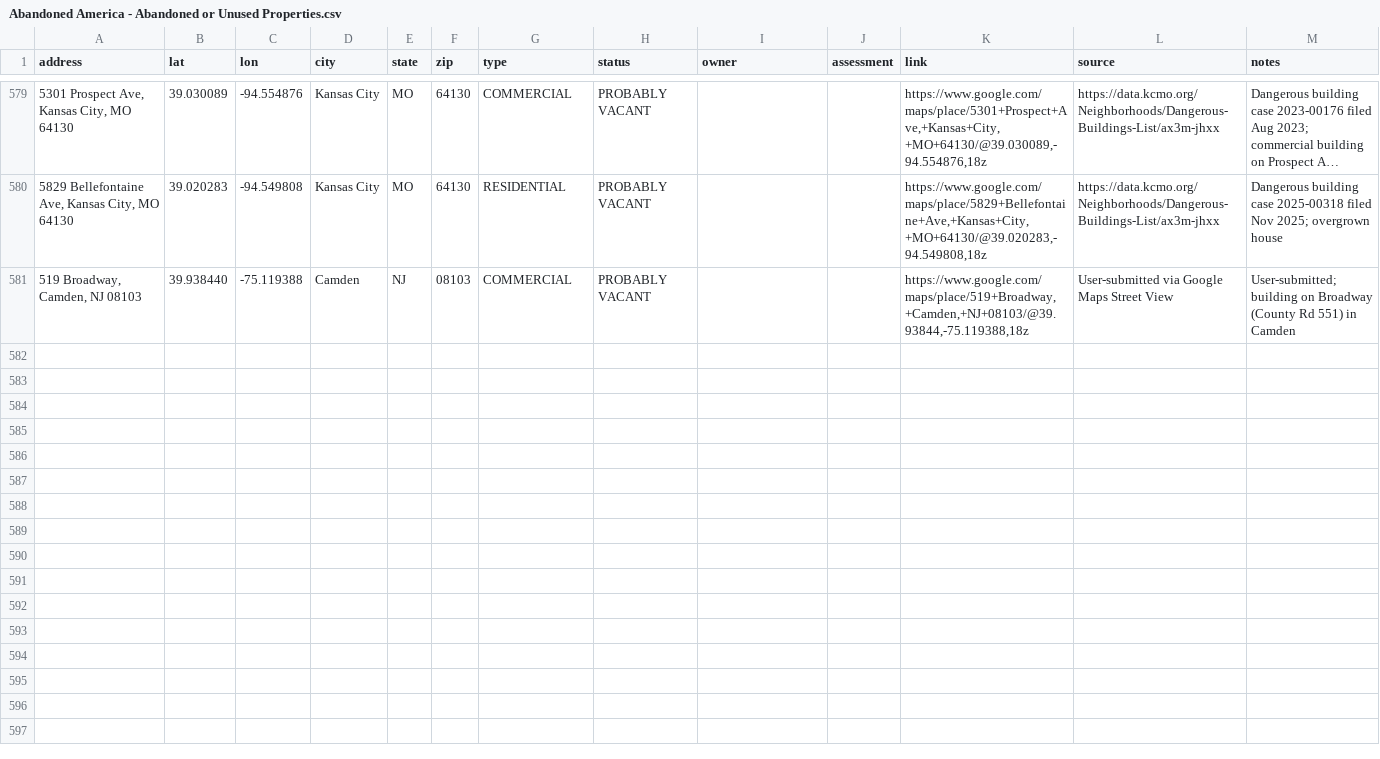
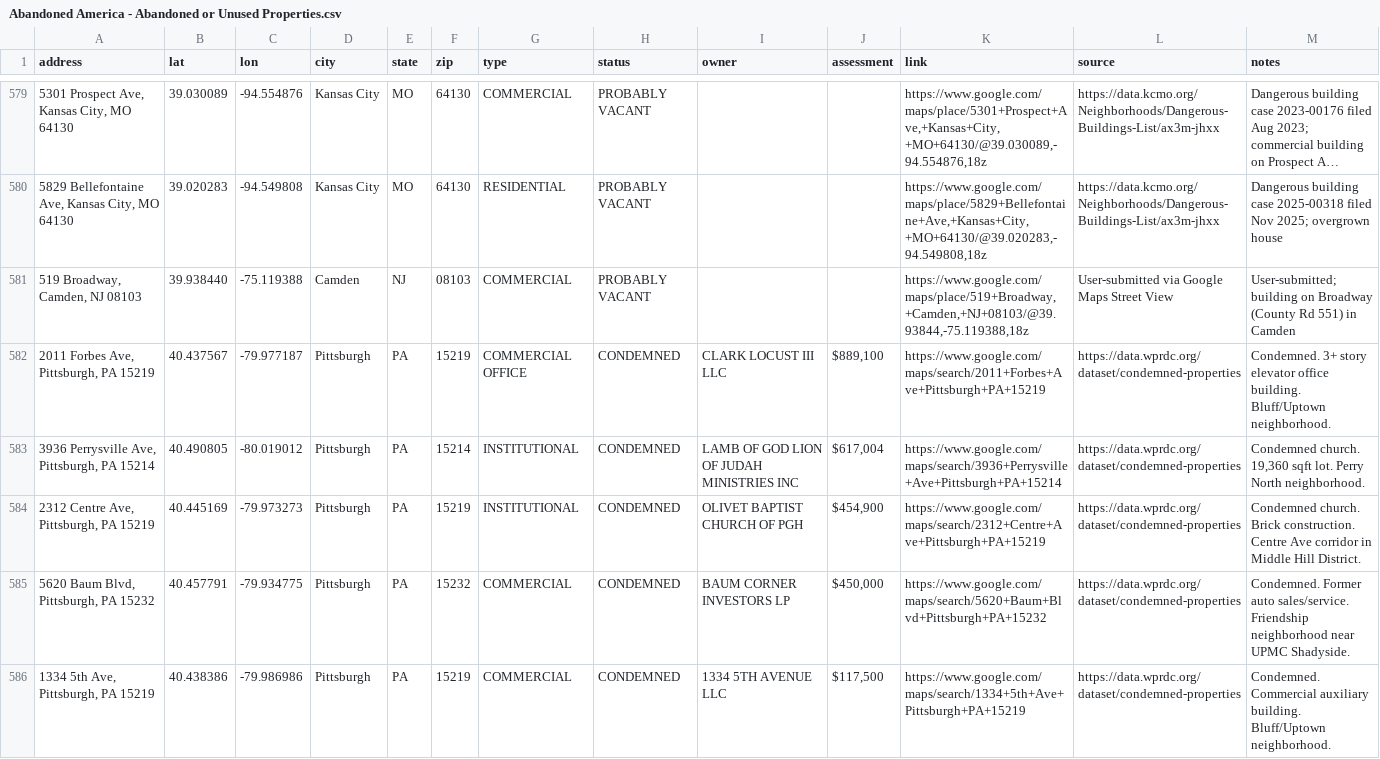
Before and after one commit to coldapache/AbandonedAmerica, a CSV file: Abandoned America - Abandoned or Unused Properties.csv, drawn as a sheet; only a part is shown, gaps mark what is left out; long unchanged cells end in …; the diff covers the shown part only; the diff names each change by its address in the sheet, - before the commit and + after, or states it on an @@ line.

```diff
--- a/Abandoned America - Abandoned or Unused Properties.csv
+++ b/Abandoned America - Abandoned or Unused Properties.csv
+row 582: 2011 Forbes Ave, Pittsburgh, PA 15219 | 40.437567 | -79.977187 | Pittsburgh | PA | 15219 | COMMERCIAL OFFICE | CONDEMNED | CLARK LOCUST III LLC | $889,100 | https://www.google.com/maps/search/2011+Forbes+Ave+Pittsburgh+PA+15219 | https://data.wprdc.org/dataset/condemned-properties | Condemned. 3+ story elevator office building. Bluff/Uptown neighborhood.
+row 583: 3936 Perrysville Ave, Pittsburgh, PA 15214 | 40.490805 | -80.019012 | Pittsburgh | PA | 15214 | INSTITUTIONAL | CONDEMNED | LAMB OF GOD LION OF JUDAH MINISTRIES INC | $617,004 | https://www.google.com/maps/search/3936+Perrysville+Ave+Pittsburgh+PA+15214 | https://data.wprdc.org/dataset/condemned-properties | Condemned church. 19,360 sqft lot. Perry North neighborhood.
+row 584: 2312 Centre Ave, Pittsburgh, PA 15219 | 40.445169 | -79.973273 | Pittsburgh | PA | 15219 | INSTITUTIONAL | CONDEMNED | OLIVET BAPTIST CHURCH OF PGH | $454,900 | https://www.google.com/maps/search/2312+Centre+Ave+Pittsburgh+PA+15219 | https://data.wprdc.org/dataset/condemned-properties | Condemned church. Brick construction. Centre Ave corridor in Middle Hill District.
+row 585: 5620 Baum Blvd, Pittsburgh, PA 15232 | 40.457791 | -79.934775 | Pittsburgh | PA | 15232 | COMMERCIAL | CONDEMNED | BAUM CORNER INVESTORS LP | $450,000 | https://www.google.com/maps/search/5620+Baum+Blvd+Pittsburgh+PA+15232 | https://data.wprdc.org/dataset/condemned-properties | Condemned. Former auto sales/service. Friendship neighborhood near UPMC Shadyside.
+row 586: 1334 5th Ave, Pittsburgh, PA 15219 | 40.438386 | -79.986986 | Pittsburgh | PA | 15219 | COMMERCIAL | CONDEMNED | 1334 5TH AVENUE LLC | $117,500 | https://www.google.com/maps/search/1334+5th+Ave+Pittsburgh+PA+15219 | https://data.wprdc.org/dataset/condemned-properties | Condemned. Commercial auxiliary building. Bluff/Uptown neighborhood.
```
Also changed, not shown: 5 added rows elsewhere in this file.
